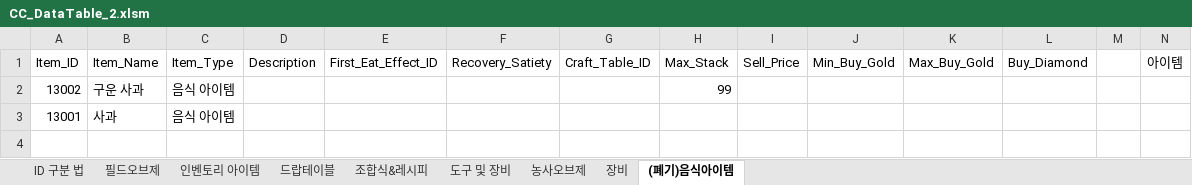
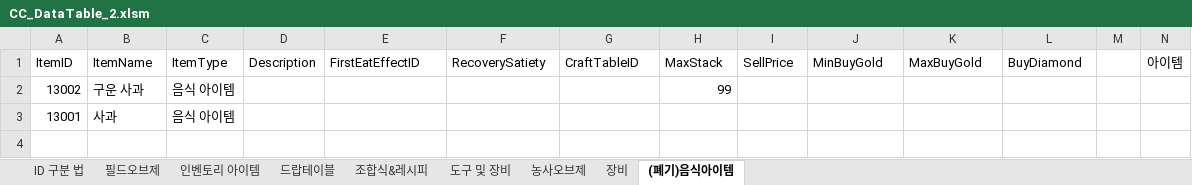
Before and after one commit to kjm0417/CCproject, an Excel workbook: Assets/02_Data/CC_DataTable_2.xlsm, sheet (폐기)음식아이템, drawn as a sheet; only a part is shown; values as stored, in another font and other column widths than the file's, no borders; charts and pictures not drawn; the diff names each change by its address in the sheet, - before the commit and + after, or states it on an @@ line.

```diff
--- a/Assets/02_Data/CC_DataTable_2.xlsm (sheet (폐기)음식아이템)
+++ b/Assets/02_Data/CC_DataTable_2.xlsm (sheet (폐기)음식아이템)
-A1: Item_ID
+A1: ItemID
-B1: Item_Name
+B1: ItemName
-C1: Item_Type
+C1: ItemType
-E1: First_Eat_Effect_ID
+E1: FirstEatEffectID
-F1: Recovery_Satiety
+F1: RecoverySatiety
-G1: Craft_Table_ID
+G1: CraftTableID
-H1: Max_Stack
+H1: MaxStack
-I1: Sell_Price
+I1: SellPrice
-J1: Min_Buy_Gold
+J1: MinBuyGold
-K1: Max_Buy_Gold
+K1: MaxBuyGold
-L1: Buy_Diamond
+L1: BuyDiamond
```
Also changed, not shown: sheet 조합식&레시피, sheet 인벤토리 아이템, sheet 필드오브제, sheet 농사오브제, sheet 도구 및 장비, sheet 드랍테이블, 1 more sheet, charts or pictures, 43 other files.
